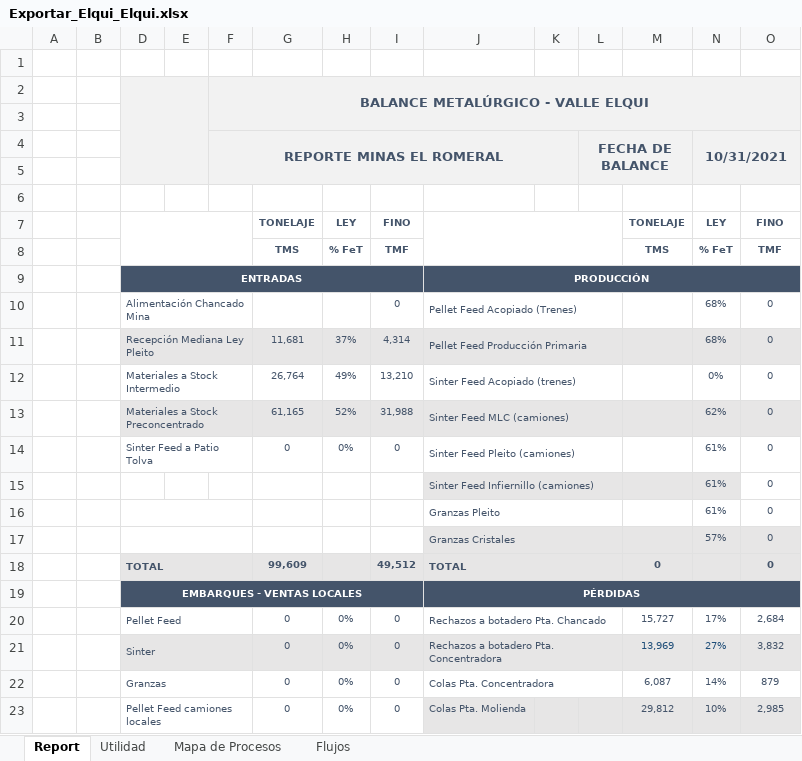
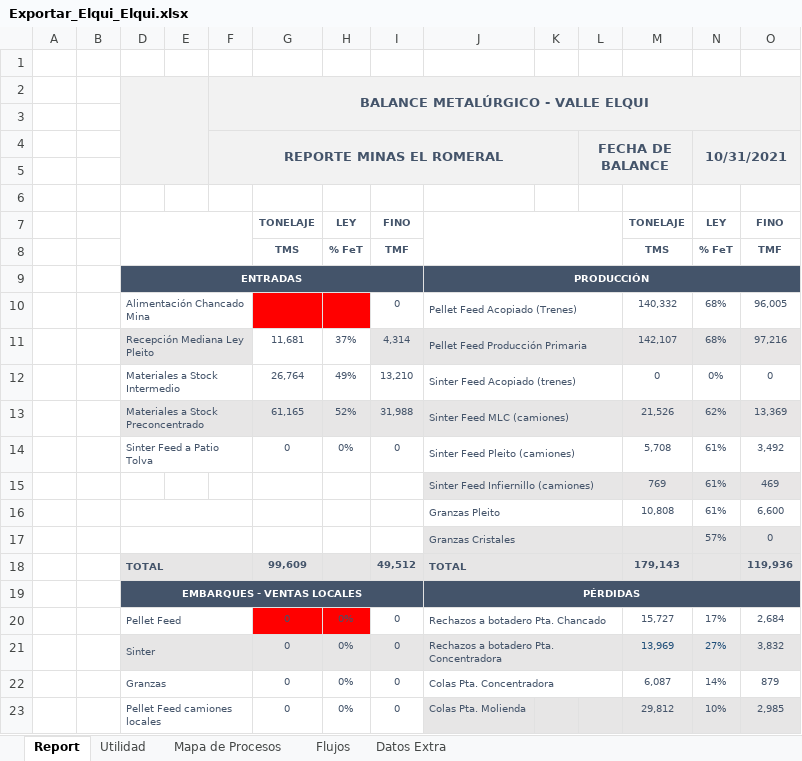
Before and after one commit to fracastr/minera, an Excel workbook: public/Export/Exportar_Elqui_Elqui.xlsx, sheet Report, drawn as a sheet; only a part is shown; values as stored, in another font and other column widths than the file's, no borders; charts and pictures not drawn; the diff covers the shown part only; the diff names each change by its address in the sheet, - before the commit and + after, or states it on an @@ line.

```diff
--- a/public/Export/Exportar_Elqui_Elqui.xlsx (sheet Report)
+++ b/public/Export/Exportar_Elqui_Elqui.xlsx (sheet Report)
+sheet tab: Datos Extra
-G10:H10 fill: none
+G10:H10 fill: #FF0000
-M10: (empty)
+M10: 140,332
-O10: 0
+O10: 96,005
-G11:H11 fill: #E7E6E6
+G11:H11 fill: none
-M11: (empty)
+M11: 142,107
-O11: 0
+O11: 97,216
-M12: (empty)
+M12: 0
-M13: (empty)
+M13: 21,526
-O13: 0
+O13: 13,369
-M14: (empty)
+M14: 5,708
-O14: 0
+O14: 3,492
-M15: (empty)
+M15: 769
-O15: 0
+O15: 469
-O15 fill: none
+O15 fill: #E8E6E6
-M16: (empty)
+M16: 10,808
-O16: 0
+O16: 6,600
-M18: 0
+M18: 179,143
-O18: 0
+O18: 119,936
-G20:H20 fill: none
+G20:H20 fill: #FF0000
```
Also changed, not shown: 3 added rows, 3 removed rows and 8 edited cells elsewhere in this sheet, sheet Utilidad, sheet Flujos, formulas that keep their value, 2 other files.
